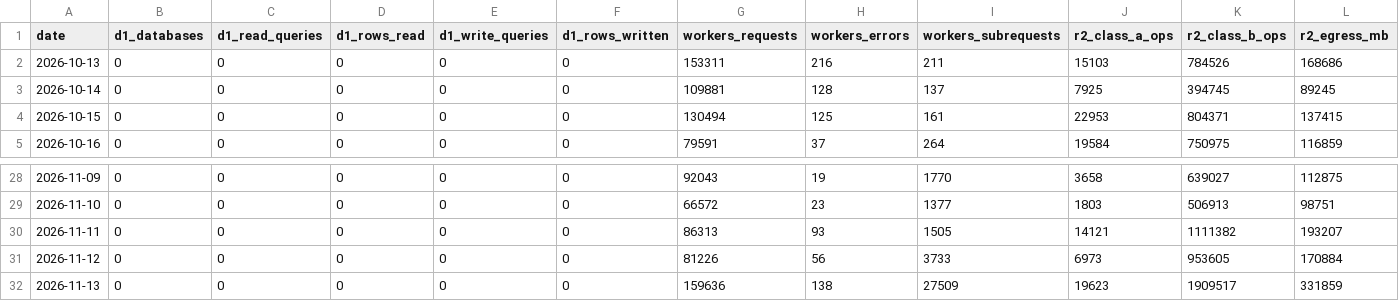
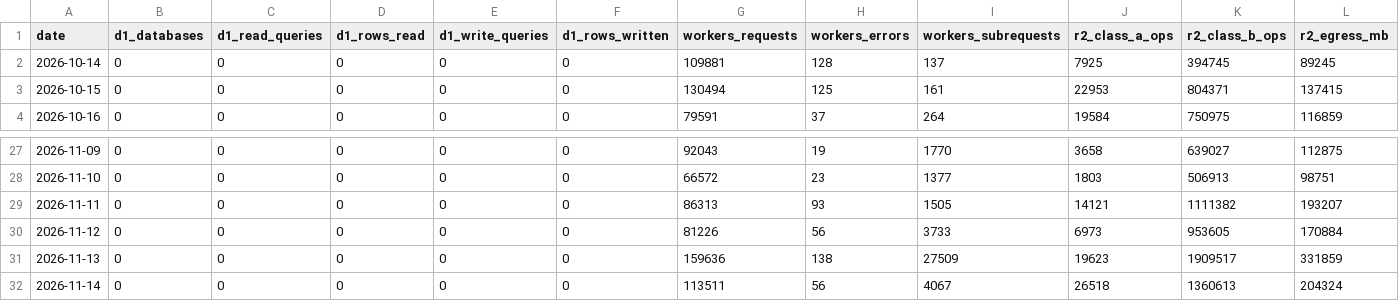
Before and after one commit to uruhayato373/stats47, a CSV file: data/cloudflare/history.csv, drawn as a sheet; only a part is shown, gaps mark what is left out; removed rows and columns are numbered as before the commit, all else as after; rows hold the shown columns only; the diff names each change by its address in the sheet, - before the commit and + after, or states it on an @@ line.

```diff
--- a/data/cloudflare/history.csv
+++ b/data/cloudflare/history.csv
-row 2: 2026-10-13 | 0 | 0 | 0 | 0 | 0 | 153311 | 216 | 211 | 15103 | 784526 | 168686
+row 32: 2026-11-14 | 0 | 0 | 0 | 0 | 0 | 113511 | 56 | 4067 | 26518 | 1360613 | 204324
```
Also changed, not shown: 3 other files.
